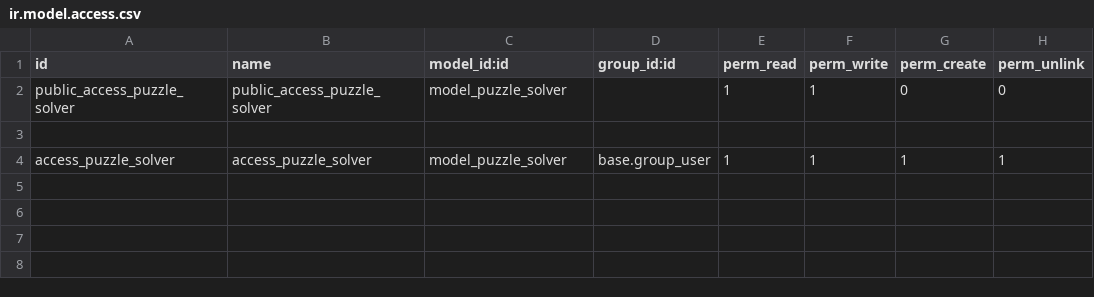
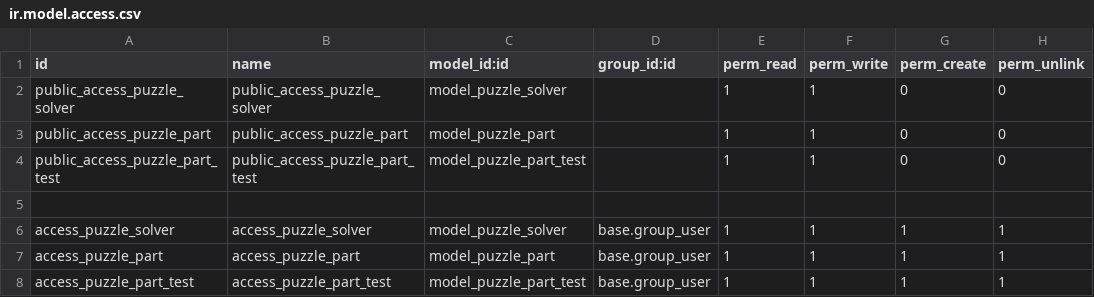
Before and after one commit to colindesmarets/kmb, a CSV file: max_c/security/ir.model.access.csv, drawn as a sheet.

```diff
--- a/max_c/security/ir.model.access.csv
+++ b/max_c/security/ir.model.access.csv
@@ -2,3 +2,7 @@ id,name,model_id:id,group_id:id,perm_read,perm_write,perm_create,perm_unlink
 public_access_puzzle_solver,public_access_puzzle_solver,model_puzzle_solver,,1,1,0,0
+public_access_puzzle_part,public_access_puzzle_part,model_puzzle_part,,1,1,0,0
+public_access_puzzle_part_test,public_access_puzzle_part_test,model_puzzle_part_test,,1,1,0,0
 
 access_puzzle_solver,access_puzzle_solver,model_puzzle_solver,base.group_user,1,1,1,1
+access_puzzle_part,access_puzzle_part,model_puzzle_part,base.group_user,1,1,1,1
+access_puzzle_part_test,access_puzzle_part_test,model_puzzle_part_test,base.group_user,1,1,1,1
```
Also changed, not shown: 10 other files.
